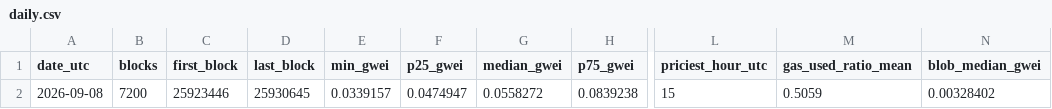
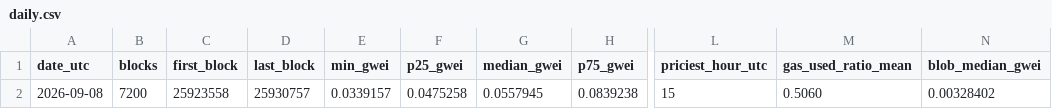
Before and after one commit to alinaschanz/gasweek, a CSV file: data/daily.csv, drawn as a sheet; only a part is shown, gaps mark what is left out; the diff names each change by its address in the sheet, - before the commit and + after, or states it on an @@ line.

```diff
--- a/data/daily.csv
+++ b/data/daily.csv
-C2 (first_block): 25923446
+C2 (first_block): 25923558
-D2 (last_block): 25930645
+D2 (last_block): 25930757
-F2 (p25_gwei): 0.0474947
+F2 (p25_gwei): 0.0475258
-G2 (median_gwei): 0.0558272
+G2 (median_gwei): 0.0557945
-M2 (gas_used_ratio_mean): 0.5059
+M2 (gas_used_ratio_mean): 0.5060
```
Also changed, not shown: 1 other file.
